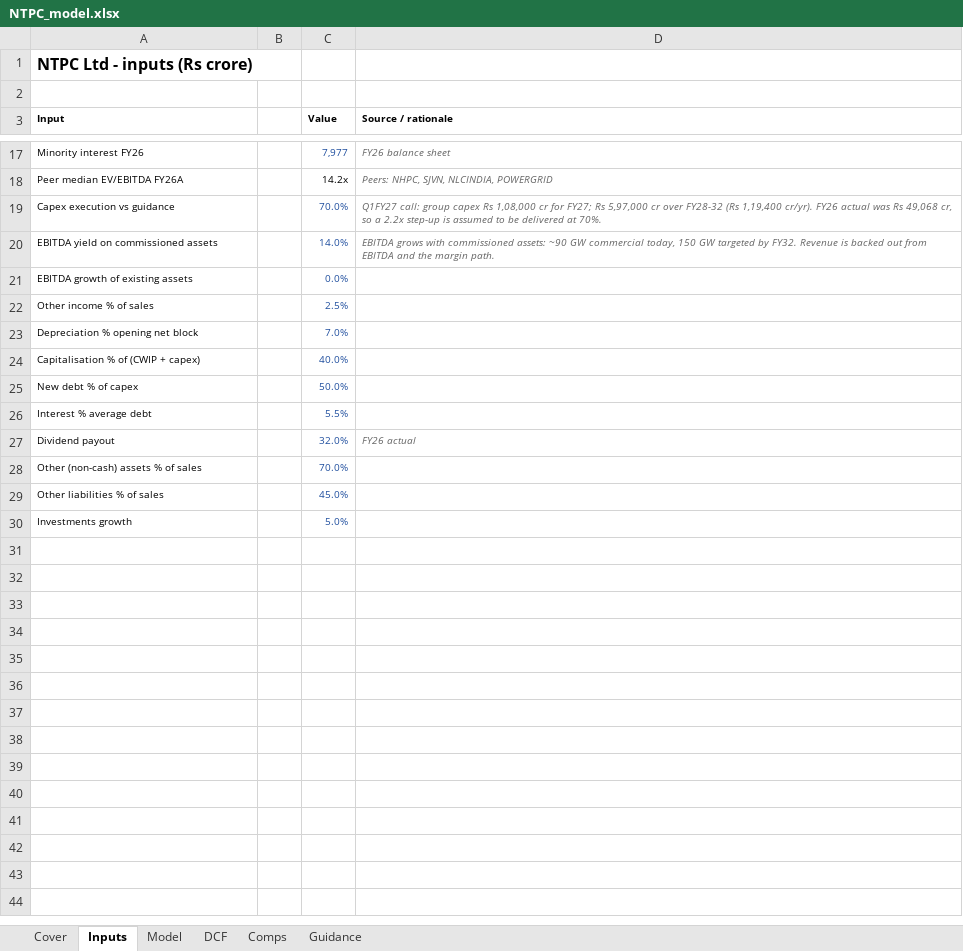
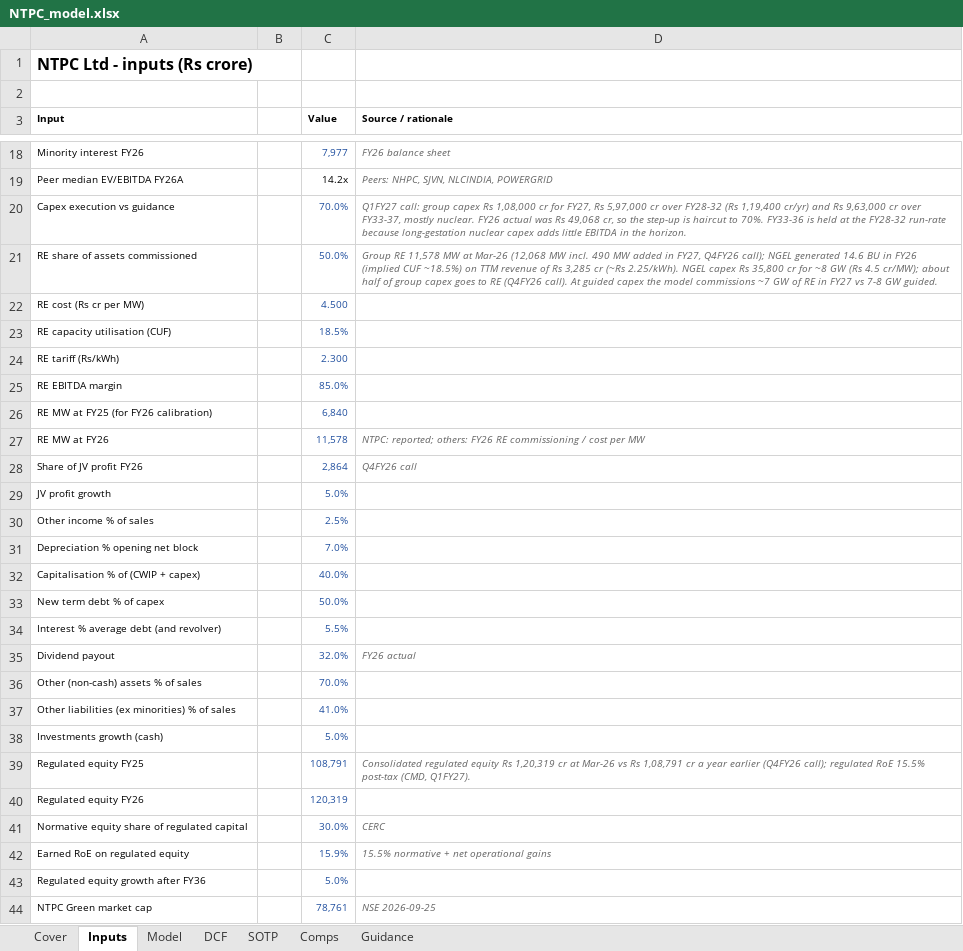
Before and after one commit to atharvaakz/india-power-initiation, an Excel workbook: outputs/NTPC_model.xlsx, sheet Inputs, drawn as a sheet; only a part is shown, gaps mark what is left out; values as stored, in another font and other column widths than the file's, no borders; removed rows and columns are numbered as before the commit, all else as after; the diff covers the shown part only; the diff names each change by its address in the sheet, - before the commit and + after, or states it on an @@ line.

Commit message:
Model v2: capacity-driven EBITDA, regulated-equity SOTP, revolver, minorities, 12-month targets
- Renewables built from MW x CUF x tariff; NTPC regulated EBITDA scales with regulated equity
- Revolver keeps cash non-negative; minority interest and JV profit modelled separately
- NTPC valued by residual income on regulated equity plus NTPC Green stake; implied earned RoE
- Tata Power / JSW: 12-month DCF and FY27E EV/EBITDA; Adani Green dropped from JSW peers
- Forecast extended to FY36; Excel workbooks rebuilt and tested against Python

```diff
--- a/outputs/NTPC_model.xlsx (sheet Inputs)
+++ b/outputs/NTPC_model.xlsx (sheet Inputs)
+sheet tab: SOTP
-D20 (Source / rationale): …cr for FY27; Rs 5,97,000 cr over FY28-32 (Rs 1,19,400 cr/yr). FY26 actual was Rs 49,068 cr, so a 2.2x step-up is assumed to be delivered at 70%.
+D20 (Source / rationale): …cr for FY27, Rs 5,97,000 cr over FY28-32 (Rs 1,19,400 cr/yr) and Rs 9,63,000 cr over FY33-37, mostly nuclear. FY26 actual was Rs 49,068 cr, so the step-up is haircut to 70%. FY33-36 is held at the FY28-32 run-rate because long-gestation nuclear capex adds little EBITDA in the horizon.
-row 20: EBITDA yield on commissioned assets |  | 14.0% | EBITDA grows with commissioned assets: ~90 GW commercial today, 150 GW targeted by FY32. Revenue is backed out from EBITDA and the margin path.
-row 21: EBITDA growth of existing assets |  | 0.0%
+row 21: RE share of assets commissioned |  | 50.0% | Group RE 11,578 MW at Mar-26 (12,068 MW incl. 490 MW added in FY27, Q4FY26 call); NGEL generated 14.6 BU in FY26 (implied CUF ~18.5%) on TTM revenue of Rs 3,285 cr (~Rs 2.25/kWh). NGEL capex Rs 35,800 cr for ~8 GW (Rs 4.5 cr/MW); about half of group capex goes to RE (Q4FY26 call). At guided capex the model commissions ~7 GW of RE in FY27 vs 7-8 GW guided.
+row 22: RE cost (Rs cr per MW) |  | 4.500
+row 23: RE capacity utilisation (CUF) |  | 18.5%
+row 24: RE tariff (Rs/kWh) |  | 2.300
+row 25: RE EBITDA margin |  | 85.0%
+row 26: RE MW at FY25 (for FY26 calibration) |  | 6,840
+row 27: RE MW at FY26 |  | 11,578 | NTPC: reported; others: FY26 RE commissioning / cost per MW
+row 28: Share of JV profit FY26 |  | 2,864 | Q4FY26 call
+row 29: JV profit growth |  | 5.0%
-A33 (Input): New debt % of capex
+A33 (Input): New term debt % of capex
-A34 (Input): Interest % average debt
+A34 (Input): Interest % average debt (and revolver)
-row 29: Other liabilities % of sales |  | 45.0%
+row 37: Other liabilities (ex minorities) % of sales |  | 41.0%
-A38 (Input): Investments growth
+A38 (Input): Investments growth (cash)
+row 39: Regulated equity FY25 |  | 108,791 | Consolidated regulated equity Rs 1,20,319 cr at Mar-26 vs Rs 1,08,791 cr a year earlier (Q4FY26 call); regulated RoE 15.5% post-tax (CMD, Q1FY27).
+row 40: Regulated equity FY26 |  | 120,319
+row 41: Normative equity share of regulated capital |  | 30.0% | CERC
+row 42: Earned RoE on regulated equity |  | 15.9% | 15.5% normative + net operational gains
+row 43: Regulated equity growth after FY36 |  | 5.0%
+row 44: NTPC Green market cap |  | 78,761 | NSE 2026-09-25
```
Also changed, not shown: 3 added rows and 3 edited cells elsewhere in this sheet, sheet Model, sheet DCF, sheet Cover, formulas that keep their value, outputs/JSWENERGY_model.xlsx, outputs/TATAPOWER_model.xlsx, 18 other files.
